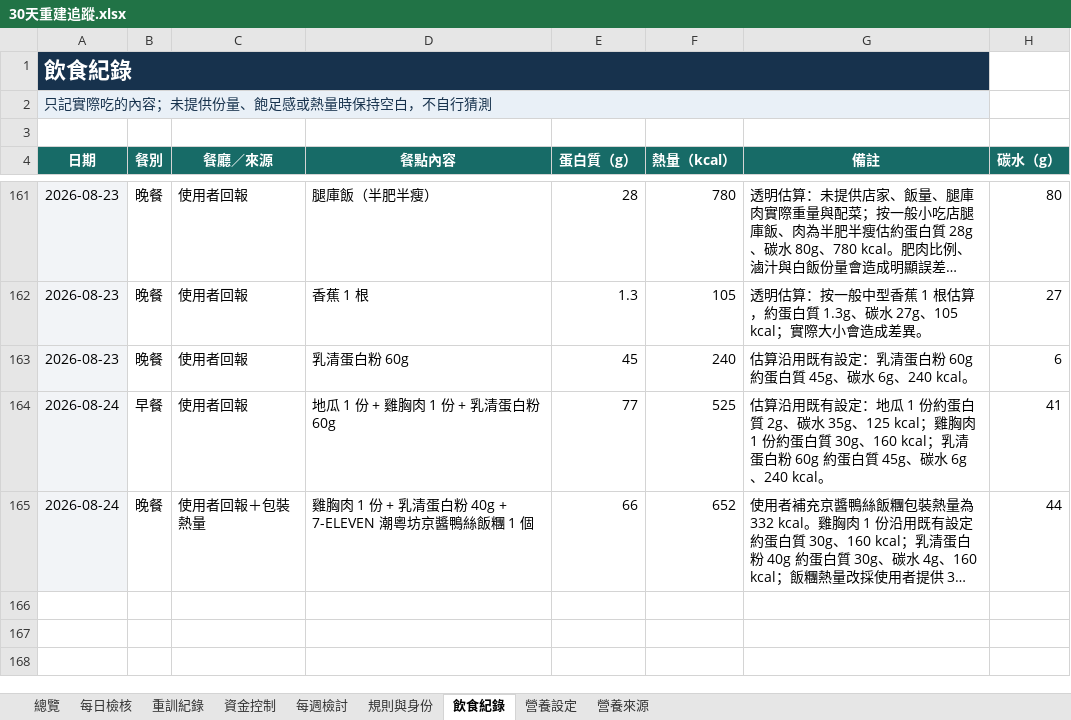
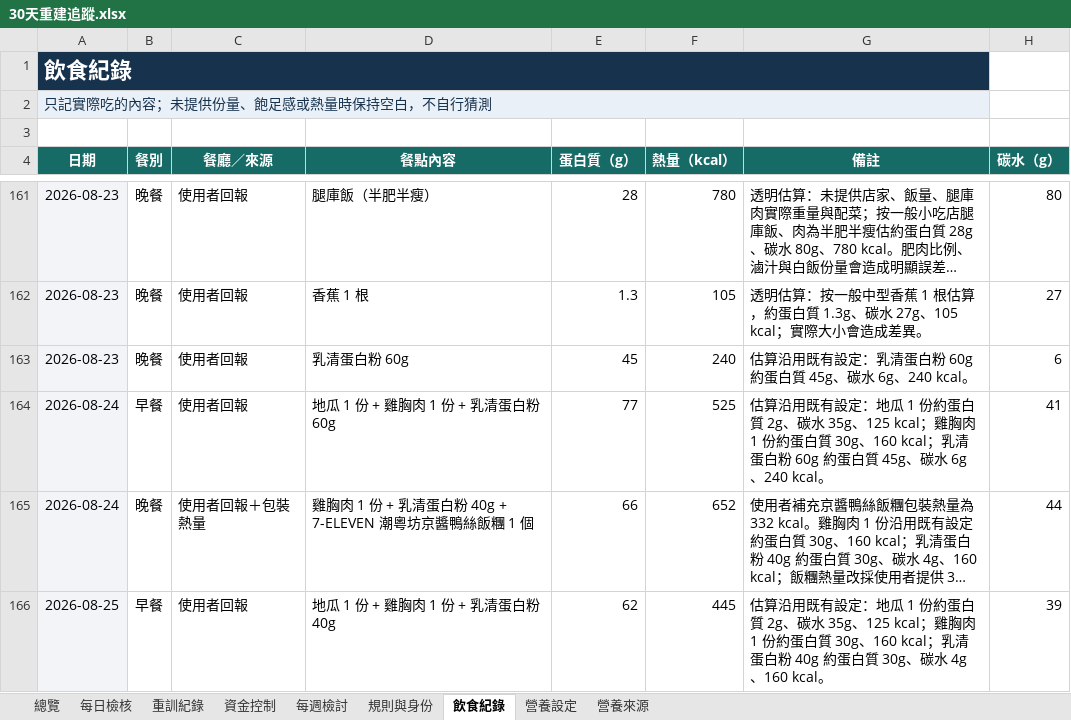
Before and after one commit to asadman1523/30-day-reset-tracker, an Excel workbook: 30天重建追蹤.xlsx, sheet 飲食紀錄, drawn as a sheet; only a part is shown, gaps mark what is left out; long unchanged cells end in …; values as stored, in another font and other column widths than the file's, no borders; the diff names each change by its address in the sheet, - before the commit and + after, or states it on an @@ line.

```diff
--- a/30天重建追蹤.xlsx (sheet 飲食紀錄)
+++ b/30天重建追蹤.xlsx (sheet 飲食紀錄)
+row 166: 2026-08-25 | 早餐 | 使用者回報 | 地瓜 1 份 + 雞胸肉 1 份 + 乳清蛋白粉 40g | 62 | 445 | 估算沿用既有設定：地瓜 1 份約蛋白質 2g、碳水 35g、125 kcal；雞胸肉 1 份約蛋白質 30g、160 kcal；乳清蛋白粉 40g 約蛋白質 30g、碳水 4g、160 kcal。 | 39
```
Also changed, not shown: sheet 每日檢核, 3 other files.
